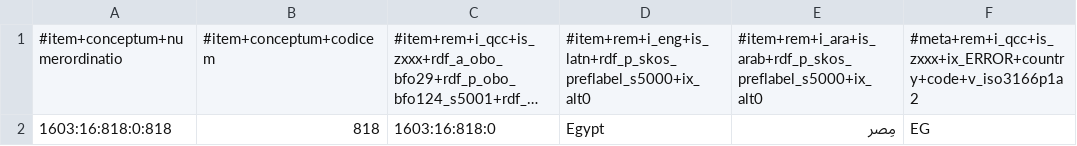
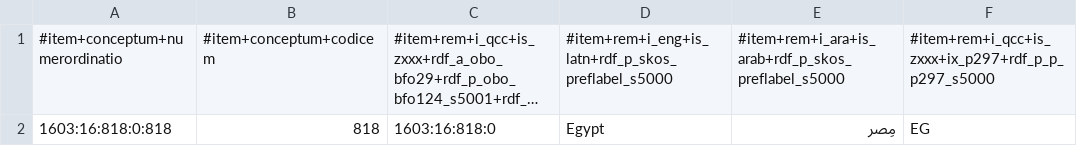
Before and after one commit to MDCIII/1603_16_818, a CSV file: 1603/16/818/0/1603_16_818_0.no1.tm.hxl.csv, drawn as a sheet; only a part is shown; long unchanged cells end in …; the diff names each change by its address in the sheet, - before the commit and + after, or states it on an @@ line.

```diff
--- a/1603/16/818/0/1603_16_818_0.no1.tm.hxl.csv
+++ b/1603/16/818/0/1603_16_818_0.no1.tm.hxl.csv
-D1: #item+rem+i_eng+is_latn+rdf_p_skos_preflabel_s5000+ix_alt0
+D1: #item+rem+i_eng+is_latn+rdf_p_skos_preflabel_s5000
-E1: #item+rem+i_ara+is_arab+rdf_p_skos_preflabel_s5000+ix_alt0
+E1: #item+rem+i_ara+is_arab+rdf_p_skos_preflabel_s5000
-F1: #meta+rem+i_qcc+is_zxxx+ix_ERROR+country+code+v_iso3166p1a2
+F1: #item+rem+i_qcc+is_zxxx+ix_p297+rdf_p_p_p297_s5000
```
Also changed, not shown: 1603/16/818/1/1603_16_818_1.no1.tm.hxl.csv, 1603/16/818/2/1603_16_818_2.no1.tm.hxl.csv, 13 other files.
